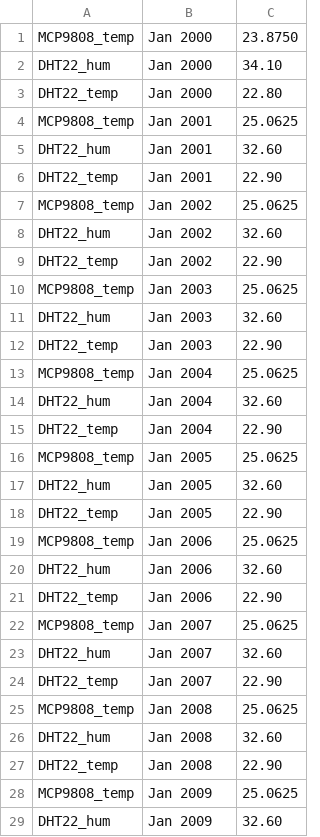
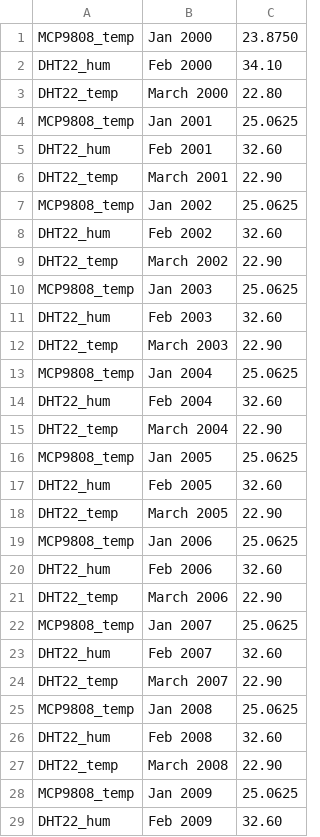
Before and after one commit to pi4bees/pi4science, a CSV file: output2.csv, drawn as a sheet; only a part is shown; the diff covers the shown part only.

Commit message:
reformat data

```diff
--- a/output2.csv
+++ b/output2.csv
@@ -1,29 +1,29 @@
 MCP9808_temp,Jan 2000,23.8750
-DHT22_hum,Jan 2000,34.10
-DHT22_temp,Jan 2000,22.80
+DHT22_hum,Feb 2000,34.10
+DHT22_temp,March 2000,22.80
 MCP9808_temp,Jan 2001,25.0625
-DHT22_hum,Jan 2001,32.60
-DHT22_temp,Jan 2001,22.90
+DHT22_hum,Feb 2001,32.60
+DHT22_temp,March 2001,22.90
 MCP9808_temp,Jan 2002,25.0625
-DHT22_hum,Jan 2002,32.60
-DHT22_temp,Jan 2002,22.90
+DHT22_hum,Feb 2002,32.60
+DHT22_temp,March 2002,22.90
 MCP9808_temp,Jan 2003,25.0625
-DHT22_hum,Jan 2003,32.60
-DHT22_temp,Jan 2003,22.90
+DHT22_hum,Feb 2003,32.60
+DHT22_temp,March 2003,22.90
 MCP9808_temp,Jan 2004,25.0625
-DHT22_hum,Jan 2004,32.60
-DHT22_temp,Jan 2004,22.90
+DHT22_hum,Feb 2004,32.60
+DHT22_temp,March 2004,22.90
 MCP9808_temp,Jan 2005,25.0625
-DHT22_hum,Jan 2005,32.60
-DHT22_temp,Jan 2005,22.90
+DHT22_hum,Feb 2005,32.60
+DHT22_temp,March 2005,22.90
 MCP9808_temp,Jan 2006,25.0625
-DHT22_hum,Jan 2006,32.60
-DHT22_temp,Jan 2006,22.90
+DHT22_hum,Feb 2006,32.60
+DHT22_temp,March 2006,22.90
 MCP9808_temp,Jan 2007,25.0625
-DHT22_hum,Jan 2007,32.60
-DHT22_temp,Jan 2007,22.90
+DHT22_hum,Feb 2007,32.60
+DHT22_temp,March 2007,22.90
 MCP9808_temp,Jan 2008,25.0625
-DHT22_hum,Jan 2008,32.60
-DHT22_temp,Jan 2008,22.90
+DHT22_hum,Feb 2008,32.60
+DHT22_temp,March 2008,22.90
 MCP9808_temp,Jan 2009,25.0625
-DHT22_hum,Jan 2009,32.60
+DHT22_hum,Feb 2009,32.60
```
Also changed, not shown: 17 edited cells elsewhere in this file.
